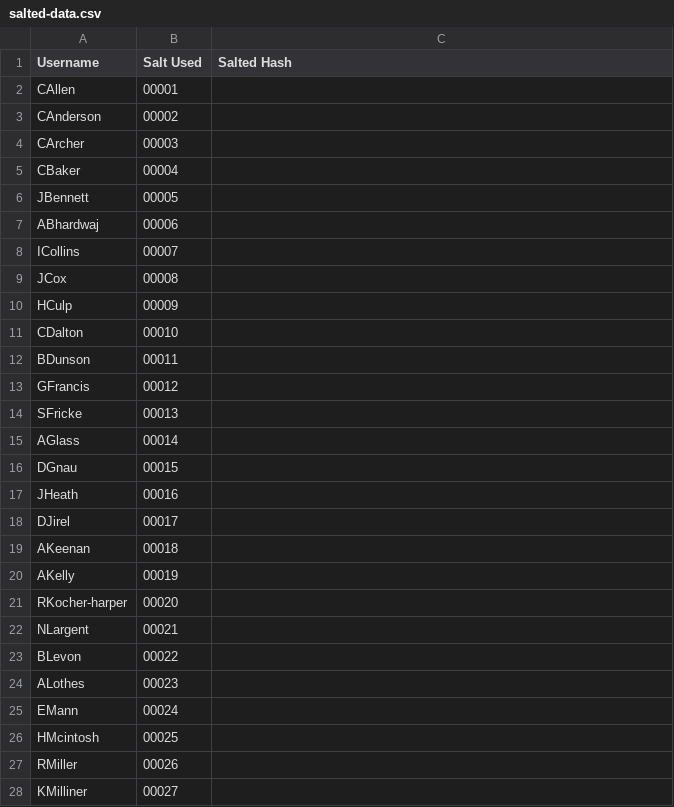
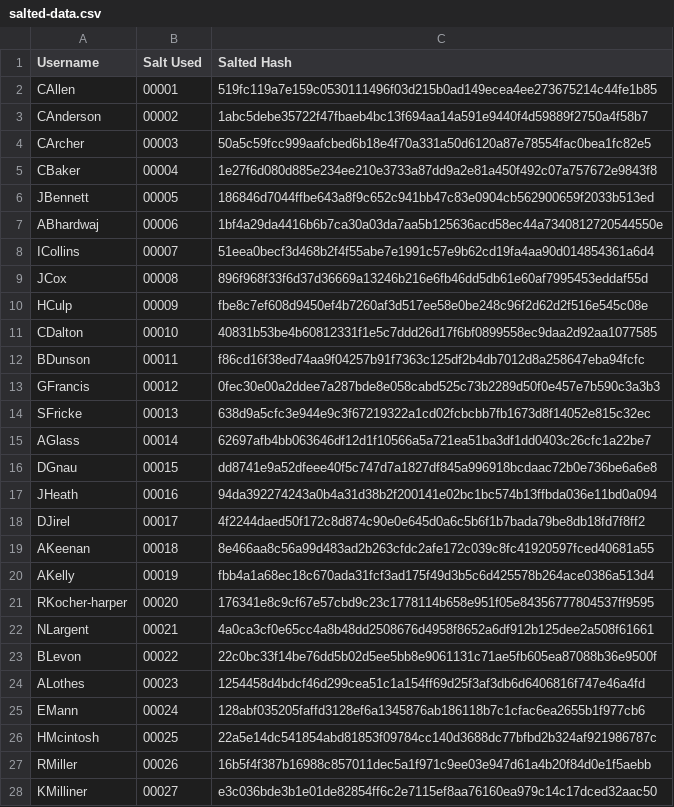
Before and after one commit to WSU-mkijowski/lab-1-hashing-Agon-Scuffe, a CSV file: salted-data.csv, drawn as a sheet; only a part is shown; the diff covers the shown part only.

Commit message:
Did all my salted hashes and read question 3
Did my salted hashes in my salted-data.csv file and read question 3 which made me realize I may be doing something wrong so I sent the professor an email to make sure I am able to meet expectations for this assignmnent.

```diff
--- a/salted-data.csv
+++ b/salted-data.csv
@@ -1,28 +1,28 @@
 Username, Salt Used, Salted Hash,
-CAllen, 00001,
-CAnderson, 00002,
-CArcher, 00003
-CBaker, 00004
-JBennett, 00005
-ABhardwaj, 00006
-ICollins, 00007
-JCox, 00008
-HCulp, 00009
-CDalton, 00010
-BDunson, 00011
-GFrancis, 00012
-SFricke, 00013
-AGlass, 00014
-DGnau, 00015
-JHeath, 00016
-DJirel, 00017
-AKeenan, 00018
-AKelly, 00019
-RKocher-harper, 00020
-NLargent, 00021
-BLevon, 00022
-ALothes, 00023
-EMann, 00024
-HMcintosh, 00025
-RMiller, 00026
-KMilliner, 00027
+CAllen, 00001, 519fc119a7e159c0530111496f03d215b0ad149ecea4ee273675214c44fe1b85,
+CAnderson, 00002, 1abc5debe35722f47fbaeb4bc13f694aa14a591e9440f4d59889f2750a4f58b7,
+CArcher, 00003, 50a5c59fcc999aafcbed6b18e4f70a331a50d6120a87e78554fac0bea1fc82e5,
+CBaker, 00004, 1e27f6d080d885e234ee210e3733a87dd9a2e81a450f492c07a757672e9843f8,
+JBennett, 00005, 186846d7044ffbe643a8f9c652c941bb47c83e0904cb562900659f2033b513ed,
+ABhardwaj, 00006, 1bf4a29da4416b6b7ca30a03da7aa5b125636acd58ec44a7340812720544550e,
+ICollins, 00007, 51eea0becf3d468b2f4f55abe7e1991c57e9b62cd19fa4aa90d014854361a6d4,
+JCox, 00008, 896f968f33f6d37d36669a13246b216e6fb46dd5db61e60af7995453eddaf55d,
+HCulp, 00009, fbe8c7ef608d9450ef4b7260af3d517ee58e0be248c96f2d62d2f516e545c08e,
+CDalton, 00010, 40831b53be4b60812331f1e5c7ddd26d17f6bf0899558ec9daa2d92aa1077585,
+BDunson, 00011, f86cd16f38ed74aa9f04257b91f7363c125df2b4db7012d8a258647eba94fcfc,
+GFrancis, 00012, 0fec30e00a2ddee7a287bde8e058cabd525c73b2289d50f0e457e7b590c3a3b3,
+SFricke, 00013, 638d9a5cfc3e944e9c3f67219322a1cd02fcbcbb7fb1673d8f14052e815c32ec,
+AGlass, 00014, 62697afb4bb063646df12d1f10566a5a721ea51ba3df1dd0403c26cfc1a22be7,
+DGnau, 00015, dd8741e9a52dfeee40f5c747d7a1827df845a996918bcdaac72b0e736be6a6e8,
+JHeath, 00016, 94da392274243a0b4a31d38b2f200141e02bc1bc574b13ffbda036e11bd0a094,
+DJirel, 00017, 4f2244daed50f172c8d874c90e0e645d0a6c5b6f1b7bada79be8db18fd7f8ff2,
+AKeenan, 00018, 8e466aa8c56a99d483ad2b263cfdc2afe172c039c8fc41920597fced40681a55,
+AKelly, 00019, fbb4a1a68ec18c670ada31fcf3ad175f49d3b5c6d425578b264ace0386a513d4,
+RKocher-harper, 00020, 176341e8c9cf67e57cbd9c23c1778114b658e951f05e84356777804537ff9595,
+NLargent, 00021, 4a0ca3cf0e65cc4a8b48dd2508676d4958f8652a6df912b125dee2a508f61661,
+BLevon, 00022, 22c0bc33f14be76dd5b02d5ee5bb8e9061131c71ae5fb605ea87088b36e9500f,
+ALothes, 00023, 1254458d4bdcf46d299cea51c1a154ff69d25f3af3db6d6406816f747e46a4fd,
+EMann, 00024, 128abf035205faffd3128ef6a1345876ab186118b7c1cfac6ea2655b1f977cb6,
+HMcintosh, 00025, 22a5e14dc541854abd81853f09784cc140d3688dc77bfbd2b324af921986787c,
+RMiller, 00026, 16b5f4f387b16988c857011dec5a1f971c9ee03e947d61a4b20f84d0e1f5aebb,
+KMilliner, 00027, e3c036bde3b1e01de82854ff6c2e7115ef8aa76160ea979c14c17dced32aac50
```
Also changed, not shown: 15 edited cells elsewhere in this file.
